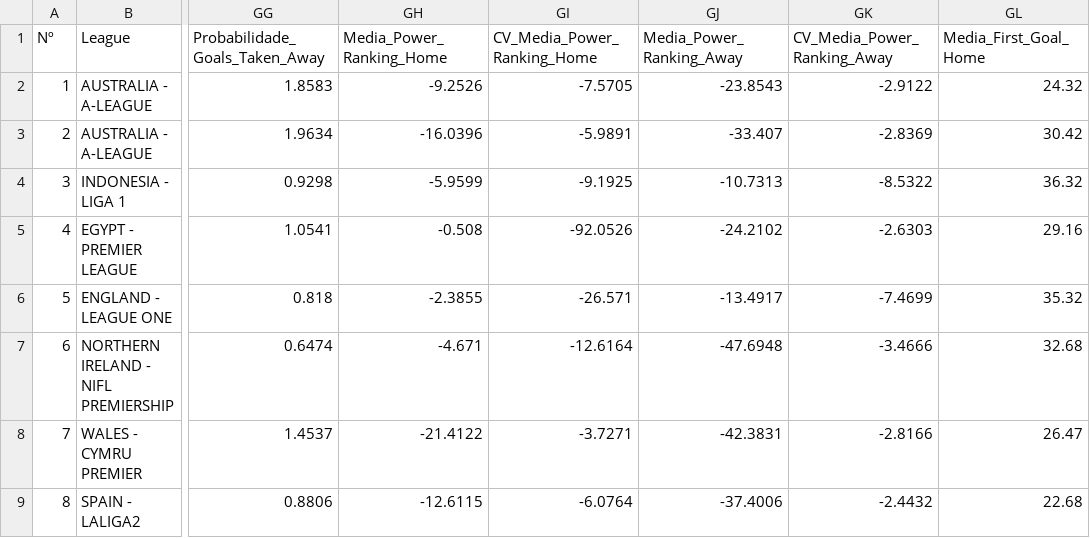
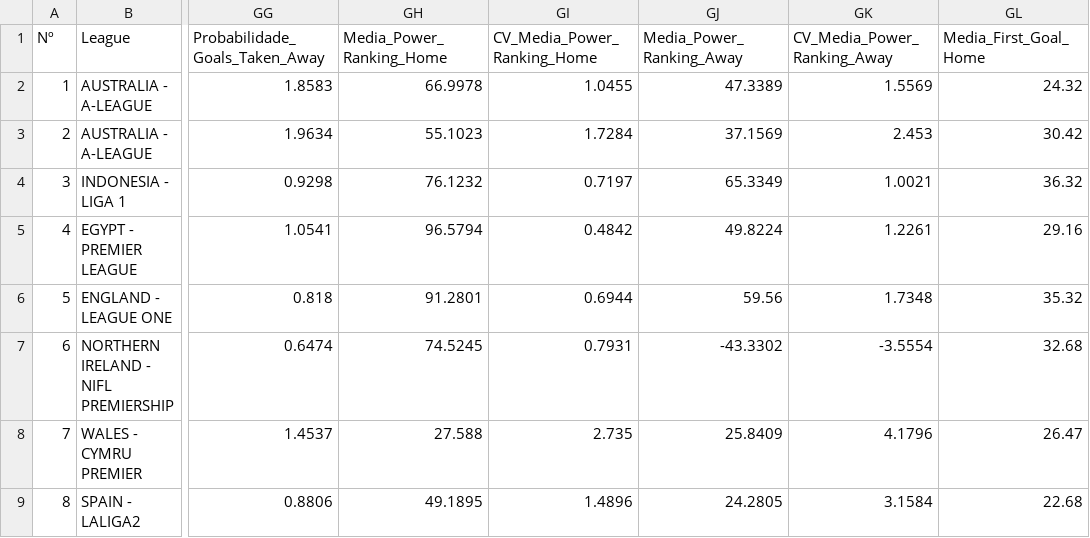
Before and after one commit to RedLegacy227/jogos_do_dia_com_variaveis, a CSV file: df_jogos_do_dia_2025-01-07.csv, drawn as a sheet; only a part is shown, gaps mark what is left out; the diff names each change by its address in the sheet, - before the commit and + after, or states it on an @@ line.

Commit message:
Update df_jogos_do_dia_2025-01-07.csv

```diff
--- a/df_jogos_do_dia_2025-01-07.csv
+++ b/df_jogos_do_dia_2025-01-07.csv
-GH2 (Media_Power_Ranking_Home): -9.2526
+GH2 (Media_Power_Ranking_Home): 66.9978
-GI2 (CV_Media_Power_Ranking_Home): -7.5705
+GI2 (CV_Media_Power_Ranking_Home): 1.0455
-GJ2 (Media_Power_Ranking_Away): -23.8543
+GJ2 (Media_Power_Ranking_Away): 47.3389
-GK2 (CV_Media_Power_Ranking_Away): -2.9122
+GK2 (CV_Media_Power_Ranking_Away): 1.5569
-GH3 (Media_Power_Ranking_Home): -16.0396
+GH3 (Media_Power_Ranking_Home): 55.1023
-GI3 (CV_Media_Power_Ranking_Home): -5.9891
+GI3 (CV_Media_Power_Ranking_Home): 1.7284
-GJ3 (Media_Power_Ranking_Away): -33.407
+GJ3 (Media_Power_Ranking_Away): 37.1569
-GK3 (CV_Media_Power_Ranking_Away): -2.8369
+GK3 (CV_Media_Power_Ranking_Away): 2.453
-GH4 (Media_Power_Ranking_Home): -5.9599
+GH4 (Media_Power_Ranking_Home): 76.1232
-GI4 (CV_Media_Power_Ranking_Home): -9.1925
+GI4 (CV_Media_Power_Ranking_Home): 0.7197
-GJ4 (Media_Power_Ranking_Away): -10.7313
+GJ4 (Media_Power_Ranking_Away): 65.3349
-GK4 (CV_Media_Power_Ranking_Away): -8.5322
+GK4 (CV_Media_Power_Ranking_Away): 1.0021
-GH5 (Media_Power_Ranking_Home): -0.508
+GH5 (Media_Power_Ranking_Home): 96.5794
-GI5 (CV_Media_Power_Ranking_Home): -92.0526
+GI5 (CV_Media_Power_Ranking_Home): 0.4842
-GJ5 (Media_Power_Ranking_Away): -24.2102
+GJ5 (Media_Power_Ranking_Away): 49.8224
-GK5 (CV_Media_Power_Ranking_Away): -2.6303
+GK5 (CV_Media_Power_Ranking_Away): 1.2261
-GH6 (Media_Power_Ranking_Home): -2.3855
+GH6 (Media_Power_Ranking_Home): 91.2801
-GI6 (CV_Media_Power_Ranking_Home): -26.571
+GI6 (CV_Media_Power_Ranking_Home): 0.6944
-GJ6 (Media_Power_Ranking_Away): -13.4917
+GJ6 (Media_Power_Ranking_Away): 59.56
-GK6 (CV_Media_Power_Ranking_Away): -7.4699
+GK6 (CV_Media_Power_Ranking_Away): 1.7348
-GH7 (Media_Power_Ranking_Home): -4.671
+GH7 (Media_Power_Ranking_Home): 74.5245
-GI7 (CV_Media_Power_Ranking_Home): -12.6164
+GI7 (CV_Media_Power_Ranking_Home): 0.7931
-GJ7 (Media_Power_Ranking_Away): -47.6948
+GJ7 (Media_Power_Ranking_Away): -43.3302
-GK7 (CV_Media_Power_Ranking_Away): -3.4666
+GK7 (CV_Media_Power_Ranking_Away): -3.5554
-GH8 (Media_Power_Ranking_Home): -21.4122
+GH8 (Media_Power_Ranking_Home): 27.588
-GI8 (CV_Media_Power_Ranking_Home): -3.7271
+GI8 (CV_Media_Power_Ranking_Home): 2.735
-GJ8 (Media_Power_Ranking_Away): -42.3831
+GJ8 (Media_Power_Ranking_Away): 25.8409
-GK8 (CV_Media_Power_Ranking_Away): -2.8166
+GK8 (CV_Media_Power_Ranking_Away): 4.1796
-GH9 (Media_Power_Ranking_Home): -12.6115
+GH9 (Media_Power_Ranking_Home): 49.1895
-GI9 (CV_Media_Power_Ranking_Home): -6.0764
+GI9 (CV_Media_Power_Ranking_Home): 1.4896
-GJ9 (Media_Power_Ranking_Away): -37.4006
+GJ9 (Media_Power_Ranking_Away): 24.2805
-GK9 (CV_Media_Power_Ranking_Away): -2.4432
+GK9 (CV_Media_Power_Ranking_Away): 3.1584
```
